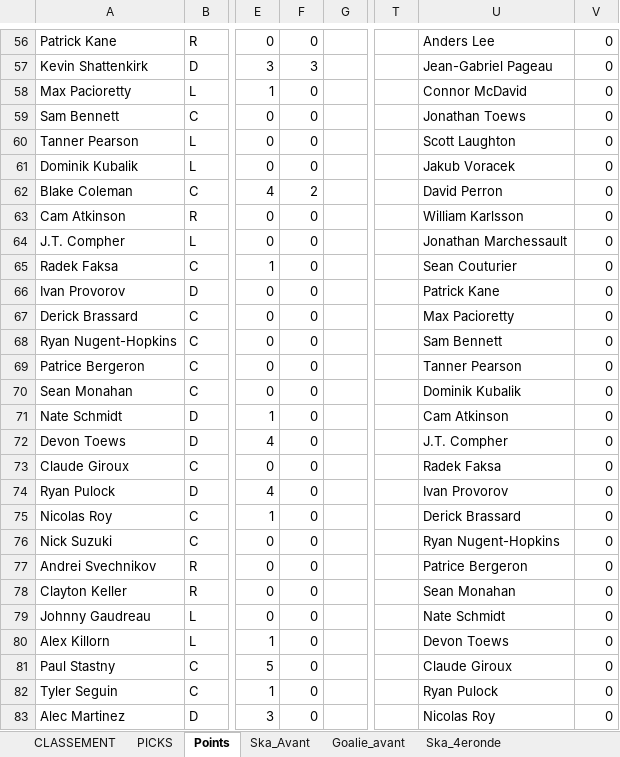
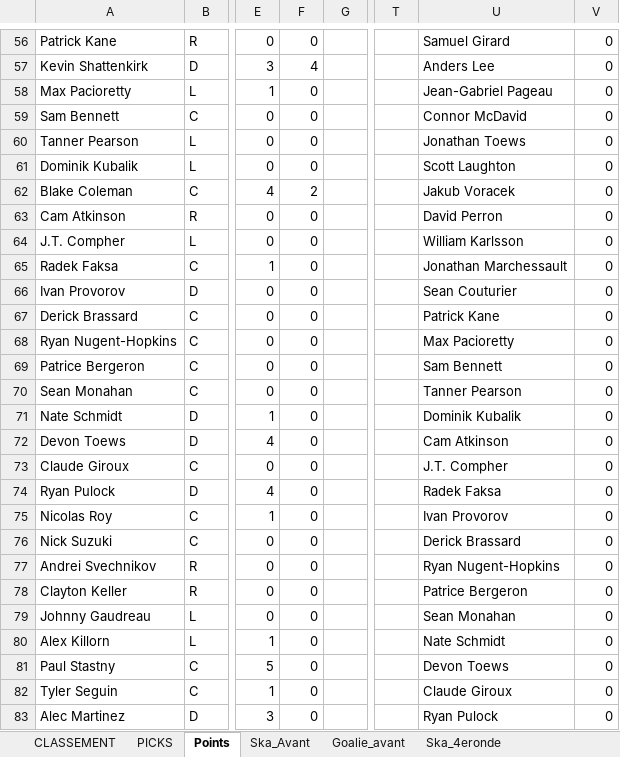
Before and after one commit to defoyalex/defoyalex.github.io, an Excel workbook: poolVeilleux.xlsx, sheet Points, drawn as a sheet; only a part is shown, gaps mark what is left out; values as stored, in another font and other column widths than the file's, no borders; the diff covers the shown part only; the diff names each change by its address in the sheet, - before the commit and + after, or states it on an @@ line.

```diff
--- a/poolVeilleux.xlsx (sheet Points)
+++ b/poolVeilleux.xlsx (sheet Points)
-U56: Anders Lee
+U56: Samuel Girard
-F57: 3
+F57: 4
-U57: Jean-Gabriel Pageau
+U57: Anders Lee
-U58: Connor McDavid
+U58: Jean-Gabriel Pageau
-U59: Jonathan Toews
+U59: Connor McDavid
-U60: Scott Laughton
+U60: Jonathan Toews
-U61: Jakub Voracek
+U61: Scott Laughton
-U62: David Perron
+U62: Jakub Voracek
-U63: William Karlsson
+U63: David Perron
-U64: Jonathan Marchessault
+U64: William Karlsson
-U65: Sean Couturier
+U65: Jonathan Marchessault
-U66: Patrick Kane
+U66: Sean Couturier
-U67: Max Pacioretty
+U67: Patrick Kane
-U68: Sam Bennett
+U68: Max Pacioretty
-U69: Tanner Pearson
+U69: Sam Bennett
-U70: Dominik Kubalik
+U70: Tanner Pearson
-U71: Cam Atkinson
+U71: Dominik Kubalik
-U72: J.T. Compher
+U72: Cam Atkinson
-U73: Radek Faksa
+U73: J.T. Compher
-U74: Ivan Provorov
+U74: Radek Faksa
-U75: Derick Brassard
+U75: Ivan Provorov
-U76: Ryan Nugent-Hopkins
+U76: Derick Brassard
-U77: Patrice Bergeron
+U77: Ryan Nugent-Hopkins
-U78: Sean Monahan
+U78: Patrice Bergeron
-U79: Nate Schmidt
+U79: Sean Monahan
-U80: Devon Toews
+U80: Nate Schmidt
-U81: Claude Giroux
+U81: Devon Toews
-U82: Ryan Pulock
+U82: Claude Giroux
-U83: Nicolas Roy
+U83: Ryan Pulock
```
Also changed, not shown: 1 added row, 1 removed row and 97 edited cells elsewhere in this sheet, sheet Ska_4eronde, sheet CLASSEMENT, sheet Goalie_4eronde, sheet PICKS, 3 other files.
